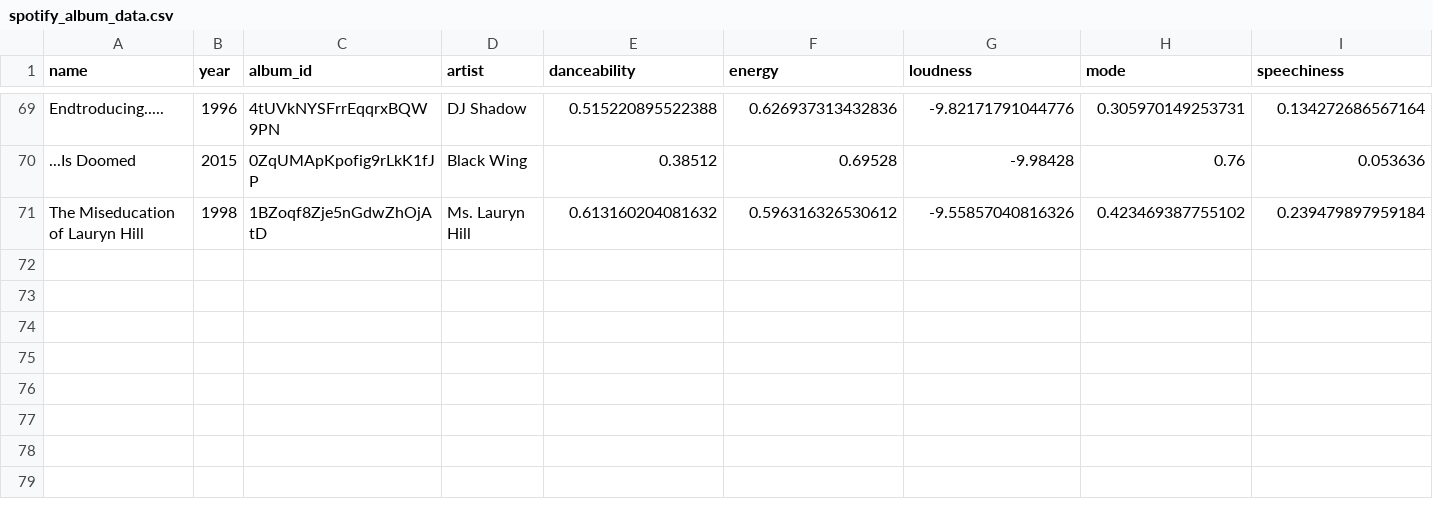
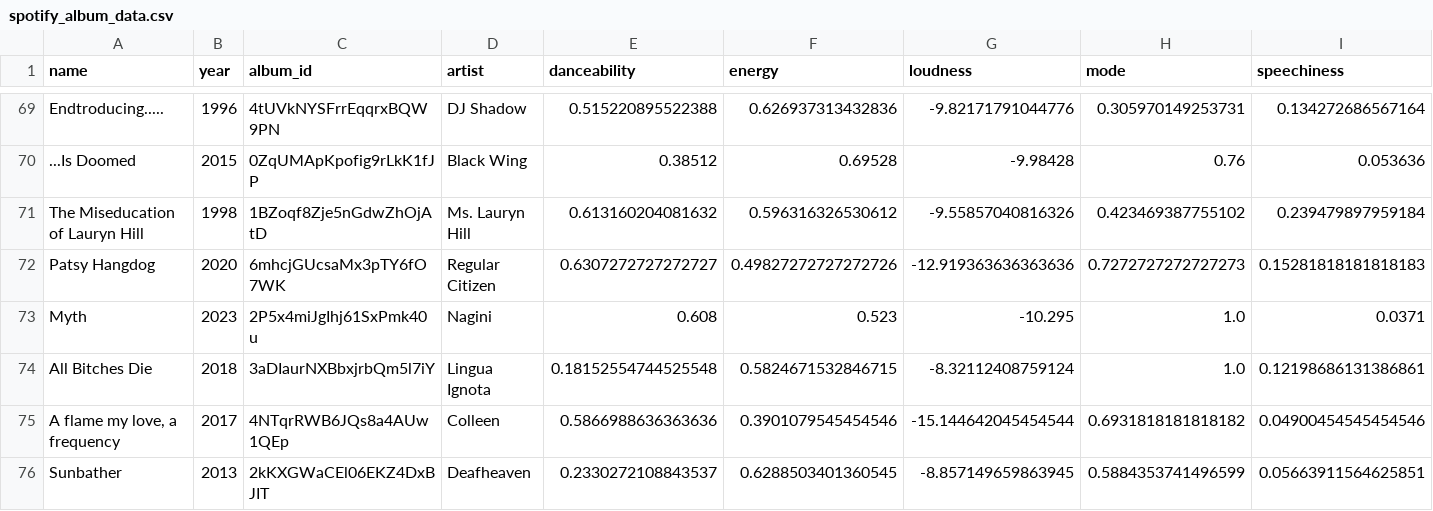
Before and after one commit to jordanhilsman/music_recommendation, a CSV file: spotify_album_data.csv, drawn as a sheet; only a part is shown, gaps mark what is left out; rows hold the shown columns only; the diff names each change by its address in the sheet, - before the commit and + after, or states it on an @@ line.

Commit message:
Changes to main, album_dataset_creation.

```diff
--- a/spotify_album_data.csv
+++ b/spotify_album_data.csv
+row 72: Patsy Hangdog | 2020 | 6mhcjGUcsaMx3pTY6fO7WK | Regular Citizen | 0.6307272727272727 | 0.49827272727272726 | -12.919363636363636 | 0.7272727272727273 | 0.15281818181818183
+row 73: Myth | 2023 | 2P5x4miJgIhj61SxPmk40u | Nagini | 0.608 | 0.523 | -10.295 | 1.0 | 0.0371
+row 74: All Bitches Die | 2018 | 3aDIaurNXBbxjrbQm5l7iY | Lingua Ignota | 0.18152554744525548 | 0.5824671532846715 | -8.32112408759124 | 1.0 | 0.12198686131386861
+row 75: A flame my love, a frequency | 2017 | 4NTqrRWB6JQs8a4AUw1QEp | Colleen | 0.5866988636363636 | 0.3901079545454546 | -15.144642045454544 | 0.6931818181818182 | 0.04900454545454546
+row 76: Sunbather | 2013 | 2kKXGWaCEl06EKZ4DxBJIT | Deafheaven | 0.2330272108843537 | 0.6288503401360545 | -8.857149659863945 | 0.5884353741496599 | 0.05663911564625851
```
Also changed, not shown: 3 other files.
